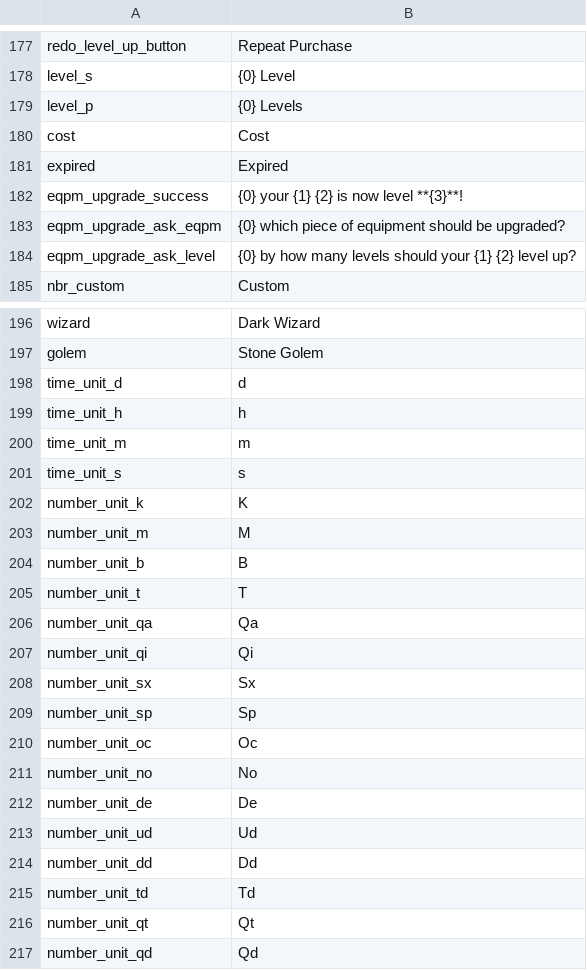
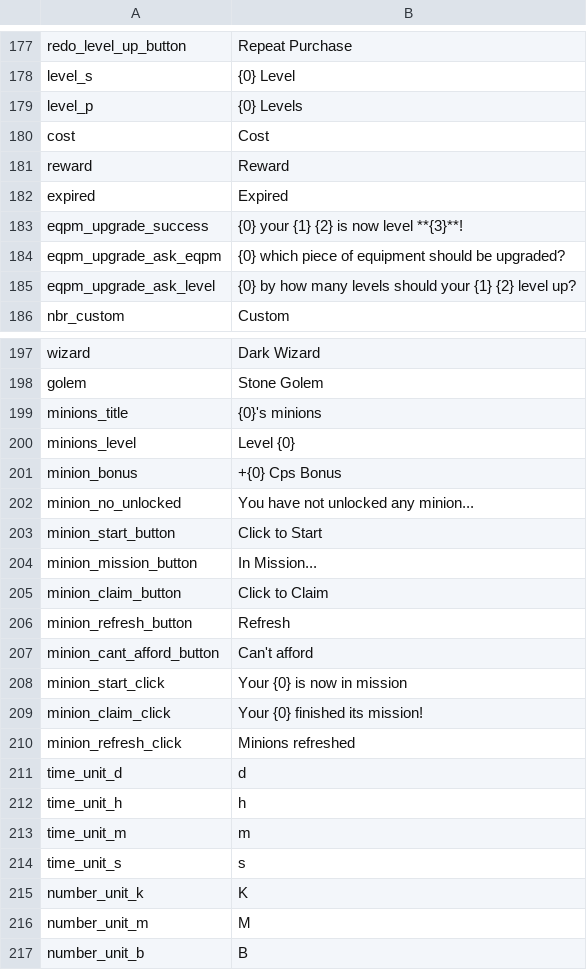
Before and after one commit to Astri2/IdleBot, a CSV file: app/src/main/resources/lang/game_texts.csv, drawn as a sheet; only a part is shown, gaps mark what is left out; the shorter side is filled out with more unchanged rows.

Commit message:
add localization for minion command

```diff
--- a/app/src/main/resources/lang/game_texts.csv
+++ b/app/src/main/resources/lang/game_texts.csv
@@ -180,2 +180,3 @@ level_p,{0} Levels
 cost,Cost
+reward,Reward
 expired,Expired
@@ -197,2 +198,14 @@ wizard,Dark Wizard
 golem,Stone Golem
+minions_title,{0}'s minions
+minions_level,Level {0}
+minion_bonus,+{0} Cps Bonus
+minion_no_unlocked,You have not unlocked any minion...
+minion_start_button,Click to Start
+minion_mission_button,In Mission...
+minion_claim_button,Click to Claim
+minion_refresh_button,Refresh
+minion_cant_afford_button,Can't afford
+minion_start_click,Your {0} is now in mission
+minion_claim_click,Your {0} finished its mission!
+minion_refresh_click,Minions refreshed
 time_unit_d,d
```
Also changed, not shown: 1 other file.
